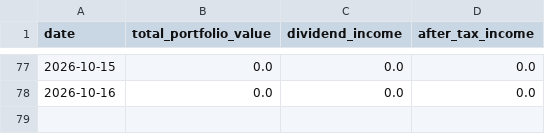
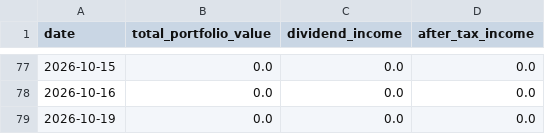
Before and after one commit to BigMachaAI/vip-wealth-dashboard, a CSV file: data/history.csv, drawn as a sheet; only a part is shown, gaps mark what is left out.

Commit message:
Daily portfolio snapshot

```diff
--- a/data/history.csv
+++ b/data/history.csv
@@ -78 +78,2 @@ date,total_portfolio_value,dividend_income,after_tax_income
 2026-10-16,0.0,0.0,0.0
+2026-10-19,0.0,0.0,0.0
```
